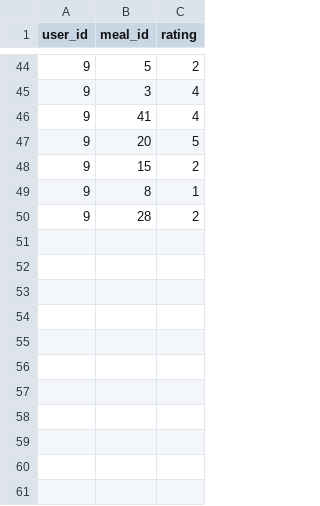
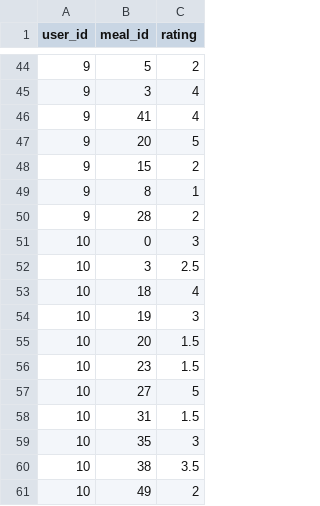
Before and after one commit to Tstrand123/EverydayWellnessCS125, a CSV file: lib/ML/MLData/mealRatings.csv, drawn as a sheet; only a part is shown, gaps mark what is left out.

Commit message:
Added another user preference/ food rating.

```diff
--- a/lib/ML/MLData/mealRatings.csv
+++ b/lib/ML/MLData/mealRatings.csv
@@ -50 +50,12 @@ user_id,meal_id,rating
 9,28,2
+10,0,3
+10,3,2.5
+10,18,4
+10,19,3
+10,20,1.5
+10,23,1.5
+10,27,5
+10,31,1.5
+10,35,3
+10,38,3.5
+10,49,2
```
Also changed, not shown: 1 other file.
